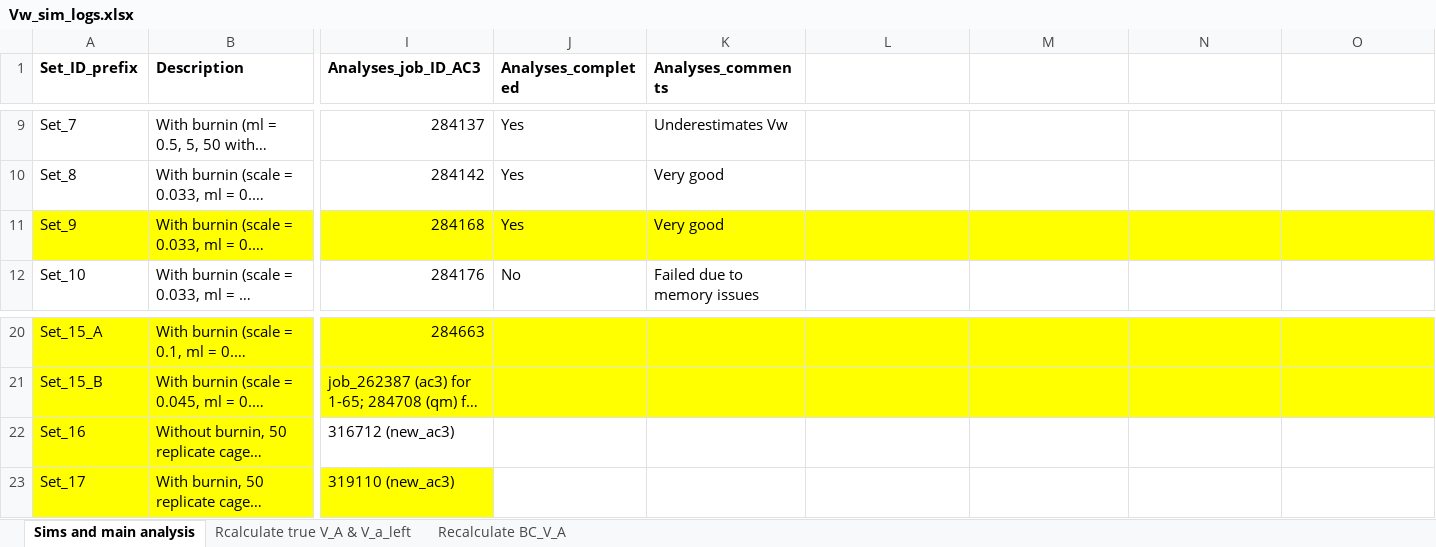
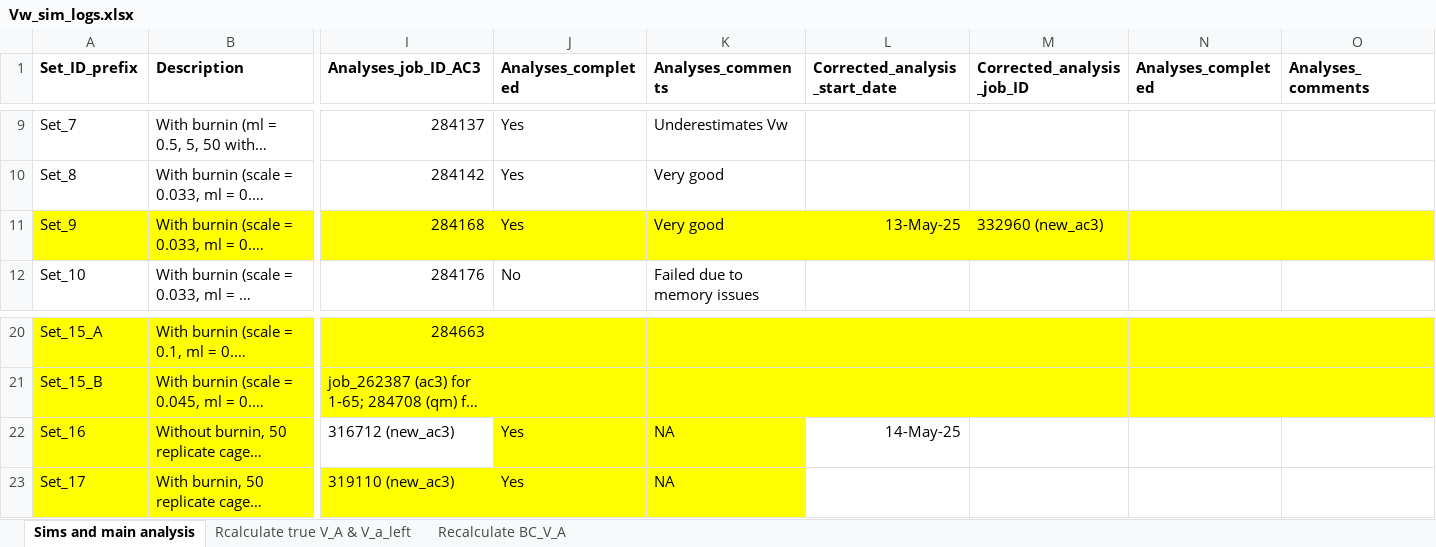
Before and after one commit to manas-ga/Va_simulations, an Excel workbook: 3_logs/Vw_sim_logs.xlsx, sheet Sims and main analysis, drawn as a sheet; only a part is shown, gaps mark what is left out; long unchanged cells end in …; values as stored, in another font and other column widths than the file's, no borders; the diff names each change by its address in the sheet, - before the commit and + after, or states it on an @@ line.

Commit message:
separate parameter grid to run analyses on qmaster

```diff
--- a/3_logs/Vw_sim_logs.xlsx (sheet Sims and main analysis)
+++ b/3_logs/Vw_sim_logs.xlsx (sheet Sims and main analysis)
-L1: (empty)
+L1: Corrected_analysis_start_date
-M1: (empty)
+M1: Corrected_analysis_job_ID
-N1: (empty)
+N1: Analyses_completed
-O1: (empty)
+O1: Analyses_comments
-L11 (Corrected_analysis_start_date): (empty)
+L11 (Corrected_analysis_start_date): 13-May-25
-M11 (Corrected_analysis_job_ID): (empty)
+M11 (Corrected_analysis_job_ID): 332960 (new_ac3)
-J22:J23 (Analyses_completed): (empty)
+J22:J23 (Analyses_completed): Yes
-J22:K23 fill: none
+J22:K23 fill: #FFFF00
-K22:K23 (Analyses_comments): (empty)
+K22:K23 (Analyses_comments): NA
-L22 (Corrected_analysis_start_date): (empty)
+L22 (Corrected_analysis_start_date): 14-May-25
```
Also changed, not shown: 4 other files.
